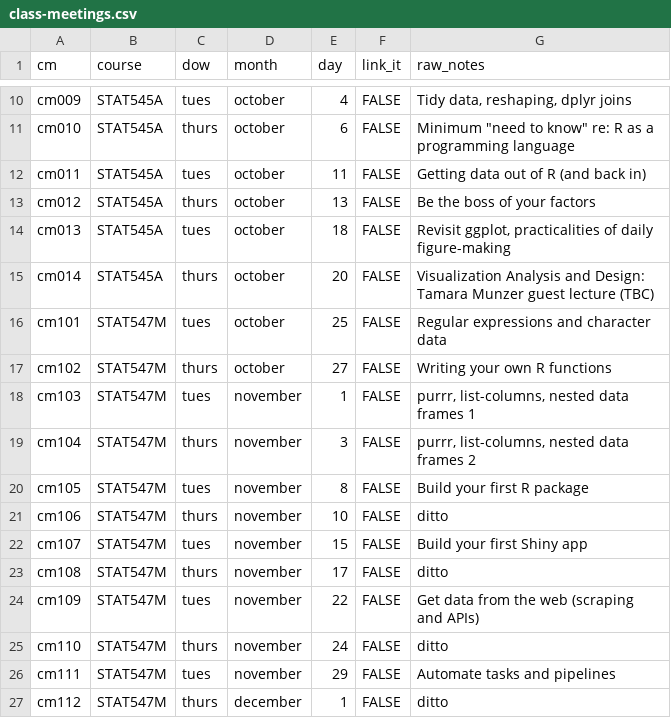
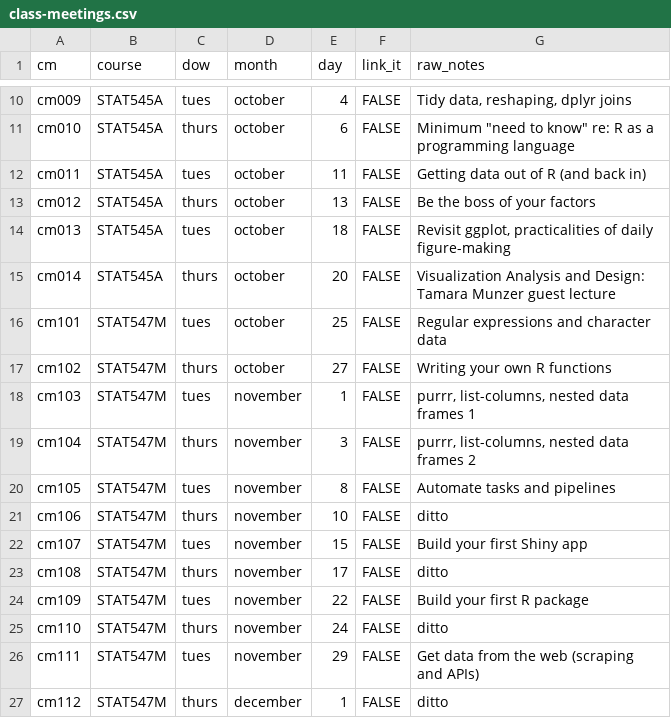
Before and after one commit to STAT545-UBC/STAT545-UBC-original-website, a CSV file: course-admin/class-meetings/class-meetings.csv, drawn as a sheet; only a part is shown, gaps mark what is left out.

```diff
--- a/course-admin/class-meetings/class-meetings.csv
+++ b/course-admin/class-meetings/class-meetings.csv
@@ -14,3 +14,3 @@ cm012,STAT545A,thurs,october,13,FALSE,Be the boss of your factors
 cm013,STAT545A,tues,october,18,FALSE,"Revisit ggplot, practicalities of daily figure-making"
-cm014,STAT545A,thurs,october,20,FALSE,Visualization Analysis and Design: Tamara Munzer guest lecture (TBC)
+cm014,STAT545A,thurs,october,20,FALSE,Visualization Analysis and Design: Tamara Munzer guest lecture
 cm101,STAT547M,tues,october,25,FALSE,Regular expressions and character data
@@ -19,3 +19,3 @@ cm103,STAT547M,tues,november,1,FALSE,"purrr, list-columns, nested data frames 1"
 cm104,STAT547M,thurs,november,3,FALSE,"purrr, list-columns, nested data frames 2"
-cm105,STAT547M,tues,november,8,FALSE,Build your first R package
+cm105,STAT547M,tues,november,8,FALSE,Automate tasks and pipelines
 cm106,STAT547M,thurs,november,10,FALSE,ditto
@@ -23,5 +23,5 @@ cm107,STAT547M,tues,november,15,FALSE,Build your first Shiny app
 cm108,STAT547M,thurs,november,17,FALSE,ditto
-cm109,STAT547M,tues,november,22,FALSE,Get data from the web (scraping and APIs)
+cm109,STAT547M,tues,november,22,FALSE,Build your first R package
 cm110,STAT547M,thurs,november,24,FALSE,ditto
-cm111,STAT547M,tues,november,29,FALSE,Automate tasks and pipelines
+cm111,STAT547M,tues,november,29,FALSE,Get data from the web (scraping and APIs)
 cm112,STAT547M,thurs,december,1,FALSE,ditto
```
Also changed, not shown: 3 other files.
